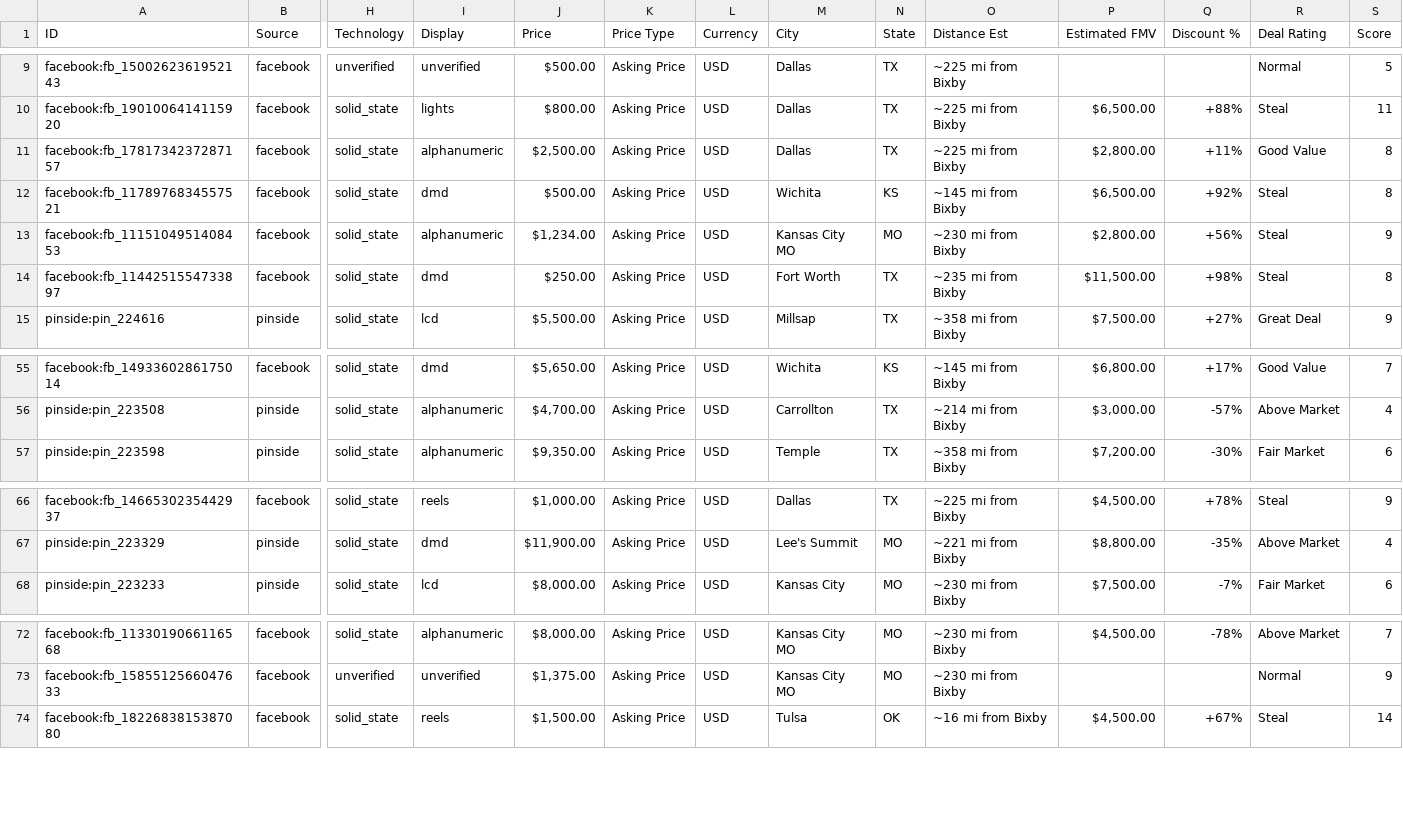
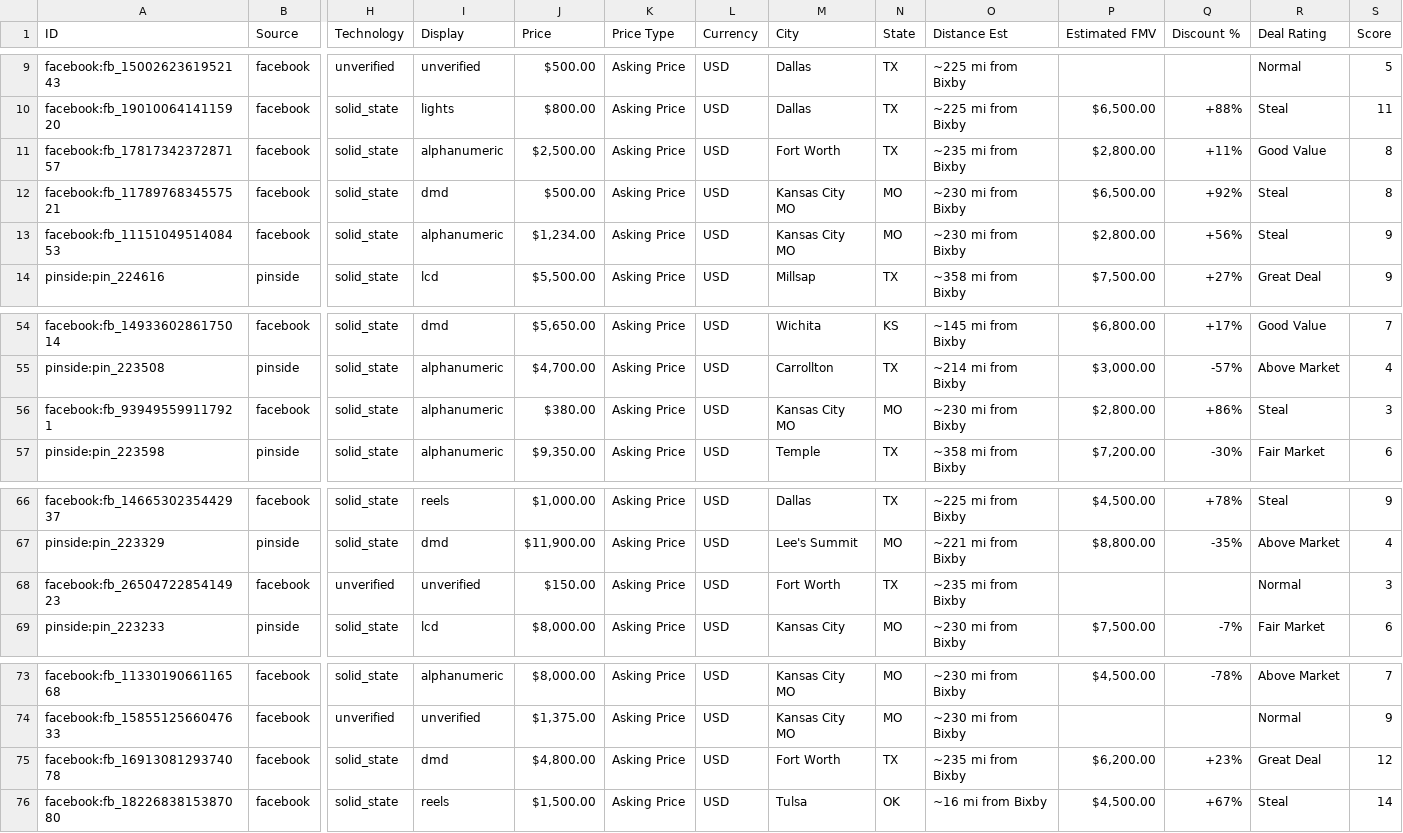
Before and after one commit to farmerboy772/farmerboy772.github.io, a CSV file: pinball_listings.csv, drawn as a sheet; only a part is shown, gaps mark what is left out; removed rows and columns are numbered as before the commit, all else as after; rows hold the shown columns only; the diff names each change by its address in the sheet, - before the commit and + after, or states it on an @@ line.

Commit message:
Update pinball listings: 2026-11-18 00:30 CDT

```diff
--- a/pinball_listings.csv
+++ b/pinball_listings.csv
-M11 (City): Dallas
+M11 (City): Fort Worth
-O11 (Distance Est): ~225 mi from Bixby
+O11 (Distance Est): ~235 mi from Bixby
-M12 (City): Wichita
+M12 (City): Kansas City MO
-N12 (State): KS
+N12 (State): MO
-O12 (Distance Est): ~145 mi from Bixby
+O12 (Distance Est): ~230 mi from Bixby
-row 14: facebook:fb_1144251554733897 | facebook | solid_state | dmd | $250.00 | Asking Price | USD | Fort Worth | TX | ~235 mi from Bixby | $11,500.00 | +98% | Steal | 8
+row 56: facebook:fb_939495599117921 | facebook | solid_state | alphanumeric | $380.00 | Asking Price | USD | Kansas City MO | MO | ~230 mi from Bixby | $2,800.00 | +86% | Steal | 3
+row 68: facebook:fb_2650472285414923 | facebook | unverified | unverified | $150.00 | Asking Price | USD | Fort Worth | TX | ~235 mi from Bixby |  |  | Normal | 3
+row 75: facebook:fb_1691308129374078 | facebook | solid_state | dmd | $4,800.00 | Asking Price | USD | Fort Worth | TX | ~235 mi from Bixby | $6,200.00 | +23% | Great Deal | 12
```
Also changed, not shown: 5 other files.
